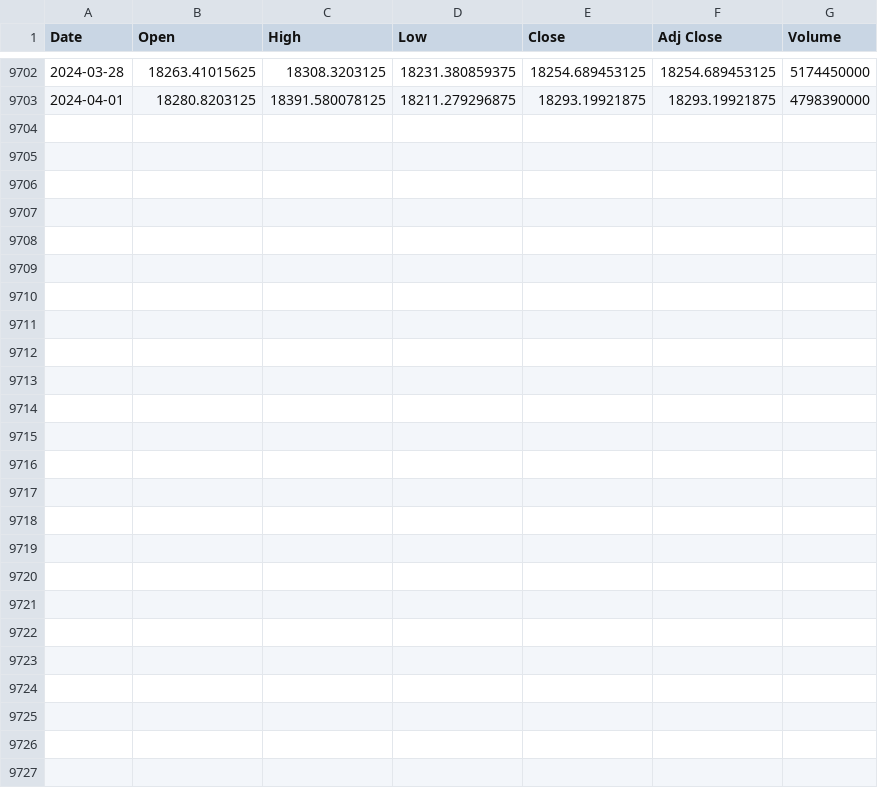
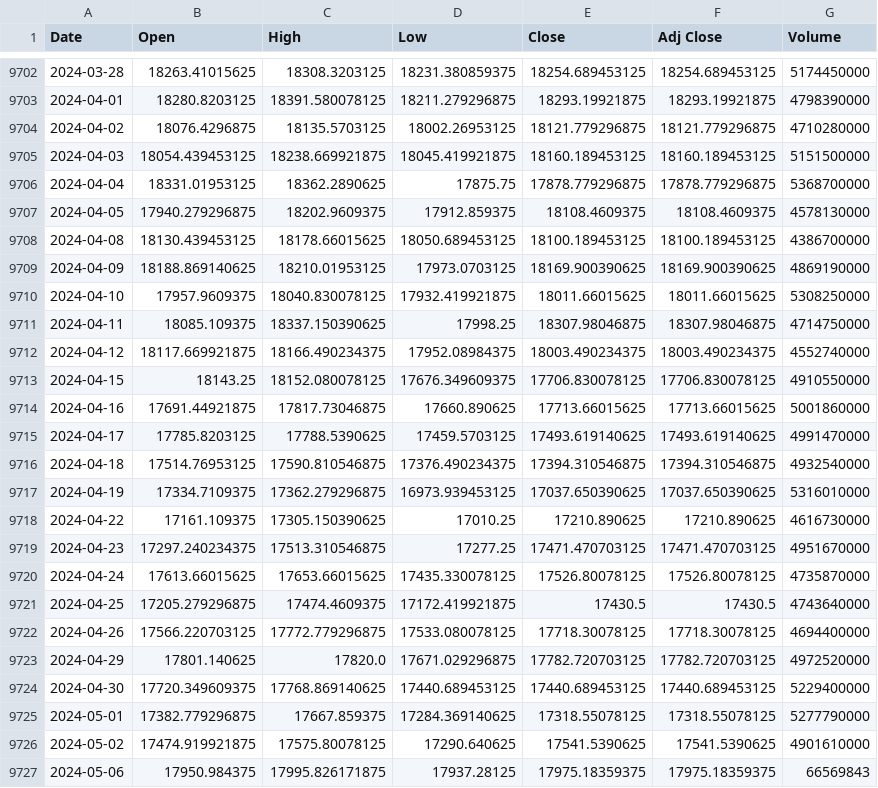
Before and after one commit to hjyssg/tqqq_simulation, a CSV file: data/^NDX.csv, drawn as a sheet; only a part is shown, gaps mark what is left out; the diff names each change by its address in the sheet, - before the commit and + after, or states it on an @@ line.

```diff
--- a/data/^NDX.csv
+++ b/data/^NDX.csv
+row 9704: 2024-04-02 | 18076.4296875 | 18135.5703125 | 18002.26953125 | 18121.779296875 | 18121.779296875 | 4710280000
+row 9705: 2024-04-03 | 18054.439453125 | 18238.669921875 | 18045.419921875 | 18160.189453125 | 18160.189453125 | 5151500000
+row 9706: 2024-04-04 | 18331.01953125 | 18362.2890625 | 17875.75 | 17878.779296875 | 17878.779296875 | 5368700000
+row 9707: 2024-04-05 | 17940.279296875 | 18202.9609375 | 17912.859375 | 18108.4609375 | 18108.4609375 | 4578130000
+row 9708: 2024-04-08 | 18130.439453125 | 18178.66015625 | 18050.689453125 | 18100.189453125 | 18100.189453125 | 4386700000
+row 9709: 2024-04-09 | 18188.869140625 | 18210.01953125 | 17973.0703125 | 18169.900390625 | 18169.900390625 | 4869190000
+row 9710: 2024-04-10 | 17957.9609375 | 18040.830078125 | 17932.419921875 | 18011.66015625 | 18011.66015625 | 5308250000
+row 9711: 2024-04-11 | 18085.109375 | 18337.150390625 | 17998.25 | 18307.98046875 | 18307.98046875 | 4714750000
+row 9712: 2024-04-12 | 18117.669921875 | 18166.490234375 | 17952.08984375 | 18003.490234375 | 18003.490234375 | 4552740000
+row 9713: 2024-04-15 | 18143.25 | 18152.080078125 | 17676.349609375 | 17706.830078125 | 17706.830078125 | 4910550000
+row 9714: 2024-04-16 | 17691.44921875 | 17817.73046875 | 17660.890625 | 17713.66015625 | 17713.66015625 | 5001860000
+row 9715: 2024-04-17 | 17785.8203125 | 17788.5390625 | 17459.5703125 | 17493.619140625 | 17493.619140625 | 4991470000
+row 9716: 2024-04-18 | 17514.76953125 | 17590.810546875 | 17376.490234375 | 17394.310546875 | 17394.310546875 | 4932540000
+row 9717: 2024-04-19 | 17334.7109375 | 17362.279296875 | 16973.939453125 | 17037.650390625 | 17037.650390625 | 5316010000
+row 9718: 2024-04-22 | 17161.109375 | 17305.150390625 | 17010.25 | 17210.890625 | 17210.890625 | 4616730000
+row 9719: 2024-04-23 | 17297.240234375 | 17513.310546875 | 17277.25 | 17471.470703125 | 17471.470703125 | 4951670000
+row 9720: 2024-04-24 | 17613.66015625 | 17653.66015625 | 17435.330078125 | 17526.80078125 | 17526.80078125 | 4735870000
+row 9721: 2024-04-25 | 17205.279296875 | 17474.4609375 | 17172.419921875 | 17430.5 | 17430.5 | 4743640000
+row 9722: 2024-04-26 | 17566.220703125 | 17772.779296875 | 17533.080078125 | 17718.30078125 | 17718.30078125 | 4694400000
+row 9723: 2024-04-29 | 17801.140625 | 17820.0 | 17671.029296875 | 17782.720703125 | 17782.720703125 | 4972520000
+row 9724: 2024-04-30 | 17720.349609375 | 17768.869140625 | 17440.689453125 | 17440.689453125 | 17440.689453125 | 5229400000
+row 9725: 2024-05-01 | 17382.779296875 | 17667.859375 | 17284.369140625 | 17318.55078125 | 17318.55078125 | 5277790000
+row 9726: 2024-05-02 | 17474.919921875 | 17575.80078125 | 17290.640625 | 17541.5390625 | 17541.5390625 | 4901610000
+row 9727: 2024-05-06 | 17950.984375 | 17995.826171875 | 17937.28125 | 17975.18359375 | 17975.18359375 | 66569843
```
Also changed, not shown: data/^RUT.csv, 4 other files.
